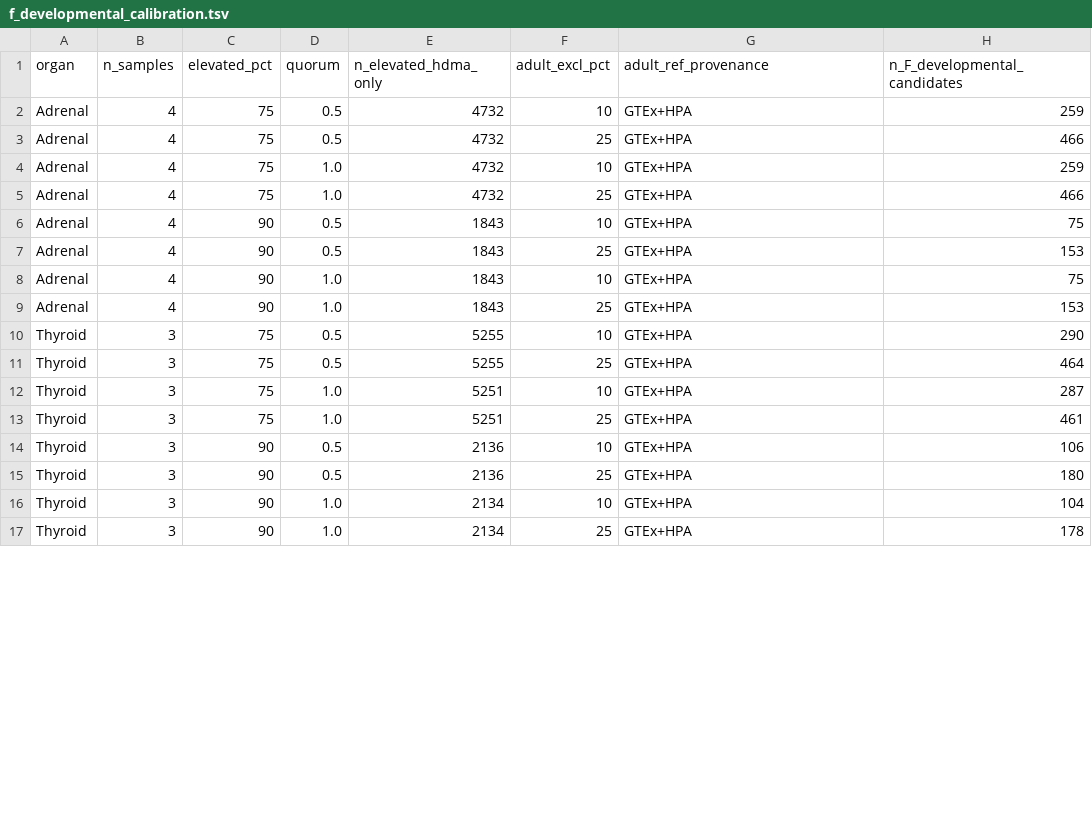
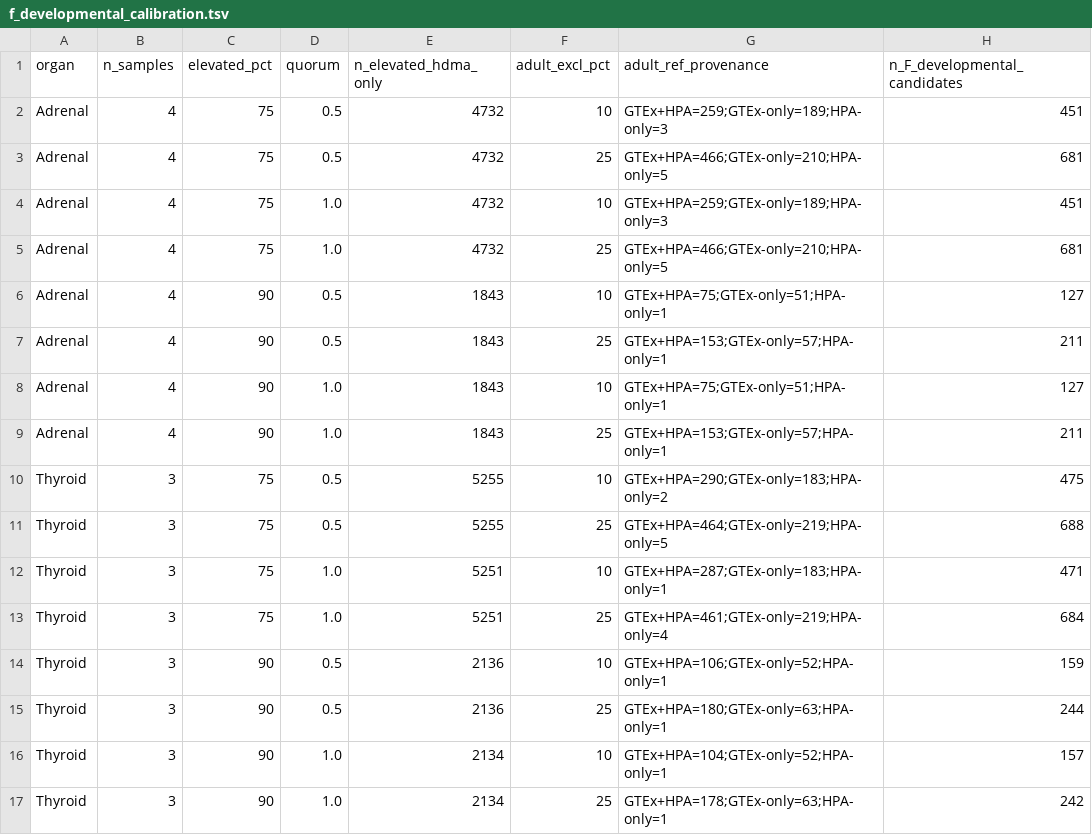
Before and after one commit to leezx/TWEAKR-OncoPlacental, a TSV file: results/04_dfp_signature/f_developmental_audit/f_developmental_calibration.tsv, drawn as a sheet; only a part is shown; the diff covers the shown part only.

```diff
--- a/results/04_dfp_signature/f_developmental_audit/f_developmental_calibration.tsv
+++ b/results/04_dfp_signature/f_developmental_audit/f_developmental_calibration.tsv
@@ -1,17 +1,17 @@
 organ	n_samples	elevated_pct	quorum	n_elevated_hdma_only	adult_excl_pct	adult_ref_provenance	n_F_developmental_candidates
-Adrenal	4	75	0.5	4732	10	GTEx+HPA	259
-Adrenal	4	75	0.5	4732	25	GTEx+HPA	466
-Adrenal	4	75	1.0	4732	10	GTEx+HPA	259
-Adrenal	4	75	1.0	4732	25	GTEx+HPA	466
-Adrenal	4	90	0.5	1843	10	GTEx+HPA	75
-Adrenal	4	90	0.5	1843	25	GTEx+HPA	153
-Adrenal	4	90	1.0	1843	10	GTEx+HPA	75
-Adrenal	4	90	1.0	1843	25	GTEx+HPA	153
-Thyroid	3	75	0.5	5255	10	GTEx+HPA	290
-Thyroid	3	75	0.5	5255	25	GTEx+HPA	464
-Thyroid	3	75	1.0	5251	10	GTEx+HPA	287
-Thyroid	3	75	1.0	5251	25	GTEx+HPA	461
-Thyroid	3	90	0.5	2136	10	GTEx+HPA	106
-Thyroid	3	90	0.5	2136	25	GTEx+HPA	180
-Thyroid	3	90	1.0	2134	10	GTEx+HPA	104
-Thyroid	3	90	1.0	2134	25	GTEx+HPA	178
+Adrenal	4	75	0.5	4732	10	GTEx+HPA=259;GTEx-only=189;HPA-only=3	451
+Adrenal	4	75	0.5	4732	25	GTEx+HPA=466;GTEx-only=210;HPA-only=5	681
+Adrenal	4	75	1.0	4732	10	GTEx+HPA=259;GTEx-only=189;HPA-only=3	451
+Adrenal	4	75	1.0	4732	25	GTEx+HPA=466;GTEx-only=210;HPA-only=5	681
+Adrenal	4	90	0.5	1843	10	GTEx+HPA=75;GTEx-only=51;HPA-only=1	127
+Adrenal	4	90	0.5	1843	25	GTEx+HPA=153;GTEx-only=57;HPA-only=1	211
+Adrenal	4	90	1.0	1843	10	GTEx+HPA=75;GTEx-only=51;HPA-only=1	127
+Adrenal	4	90	1.0	1843	25	GTEx+HPA=153;GTEx-only=57;HPA-only=1	211
+Thyroid	3	75	0.5	5255	10	GTEx+HPA=290;GTEx-only=183;HPA-only=2	475
+Thyroid	3	75	0.5	5255	25	GTEx+HPA=464;GTEx-only=219;HPA-only=5	688
+Thyroid	3	75	1.0	5251	10	GTEx+HPA=287;GTEx-only=183;HPA-only=1	471
+Thyroid	3	75	1.0	5251	25	GTEx+HPA=461;GTEx-only=219;HPA-only=4	684
+Thyroid	3	90	0.5	2136	10	GTEx+HPA=106;GTEx-only=52;HPA-only=1	159
+Thyroid	3	90	0.5	2136	25	GTEx+HPA=180;GTEx-only=63;HPA-only=1	244
+Thyroid	3	90	1.0	2134	10	GTEx+HPA=104;GTEx-only=52;HPA-only=1	157
+Thyroid	3	90	1.0	2134	25	GTEx+HPA=178;GTEx-only=63;HPA-only=1	242
```
Also changed, not shown: 72 edited cells elsewhere in this file, results/04_dfp_signature/f_developmental_audit/marker_panel_check.tsv, 5 other files.
